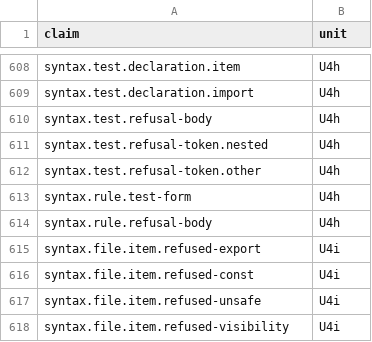
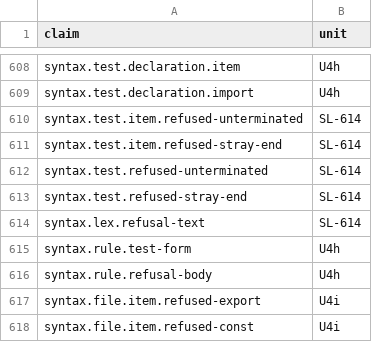
Before and after one commit to swoodtke/sawlang, a TSV file: compiler/parse/CLAIMS.tsv, drawn as a sheet; only a part is shown, gaps mark what is left out; the shorter side is filled out with more unchanged rows.

```diff
--- a/compiler/parse/CLAIMS.tsv
+++ b/compiler/parse/CLAIMS.tsv
@@ -609,5 +609,7 @@ syntax.test.declaration.item	U4h
 syntax.test.declaration.import	U4h
-syntax.test.refusal-body	U4h
-syntax.test.refusal-token.nested	U4h
-syntax.test.refusal-token.other	U4h
+syntax.test.item.refused-unterminated	SL-614
+syntax.test.item.refused-stray-end	SL-614
+syntax.test.refused-unterminated	SL-614
+syntax.test.refused-stray-end	SL-614
+syntax.lex.refusal-text	SL-614
 syntax.rule.test-form	U4h
```
Also changed, not shown: 38 other files.
